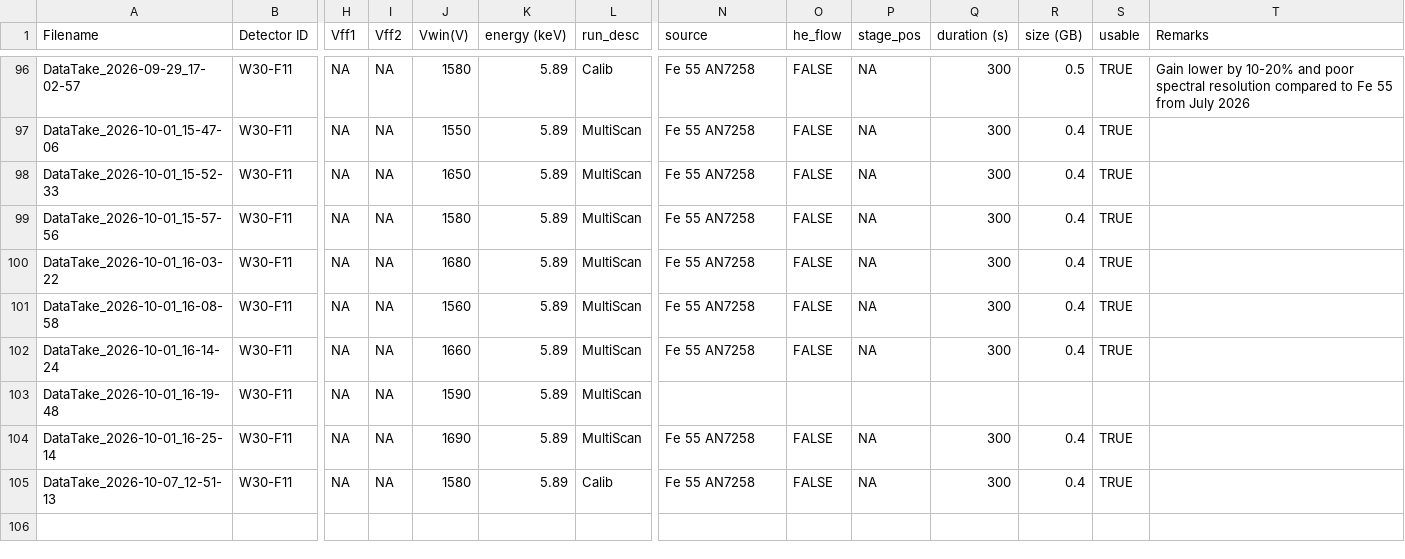
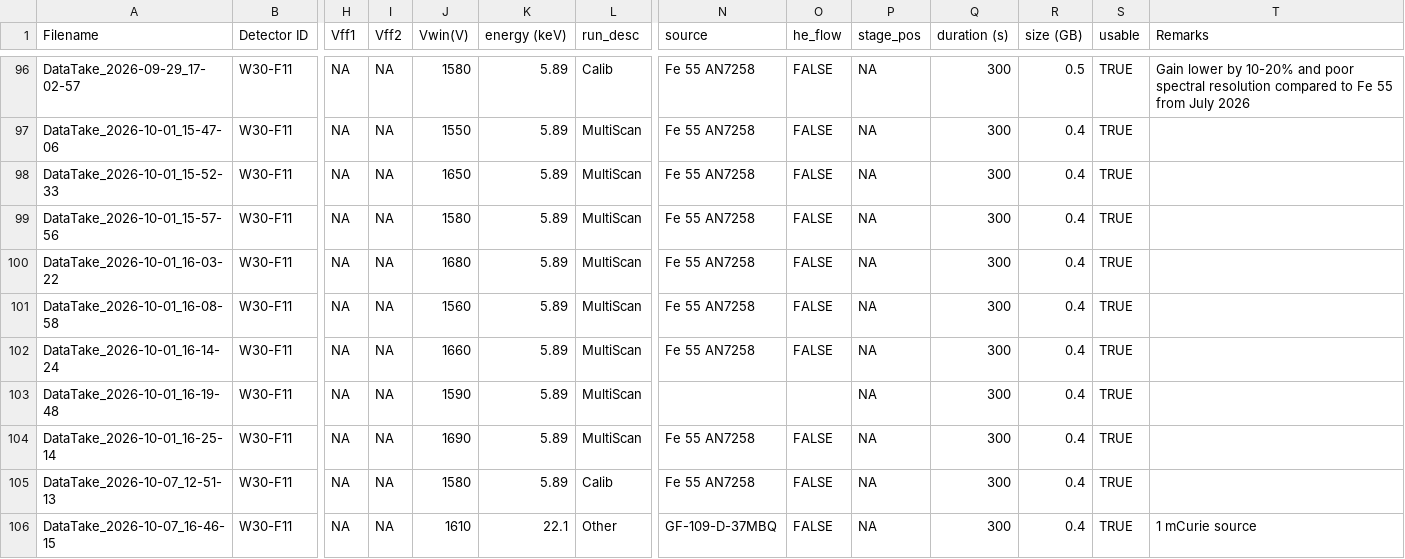
Before and after one commit to hemanth-manikantan/gridpix-iaps-prototype-2026, a CSV file: data/PrimaryDataSets.csv, drawn as a sheet; only a part is shown, gaps mark what is left out; rows hold the shown columns only; the diff names each change by its address in the sheet, - before the commit and + after, or states it on an @@ line.

Commit message:
Log entry

```diff
--- a/data/PrimaryDataSets.csv
+++ b/data/PrimaryDataSets.csv
-P103 (stage_pos): (empty)
+P103 (stage_pos): NA
-Q103 (duration (s)): (empty)
+Q103 (duration (s)): 300
-R103 (size (GB)): (empty)
+R103 (size (GB)): 0.4
-S103 (usable): (empty)
+S103 (usable): TRUE
+row 106: DataTake_2026-10-07_16-46-15 | W30-F11 | NA | NA | 1610 | 22.1 | Other | GF-109-D-37MBQ | FALSE | NA | 300 | 0.4 | TRUE | 1 mCurie source
```
Also changed, not shown: 5 other files.
